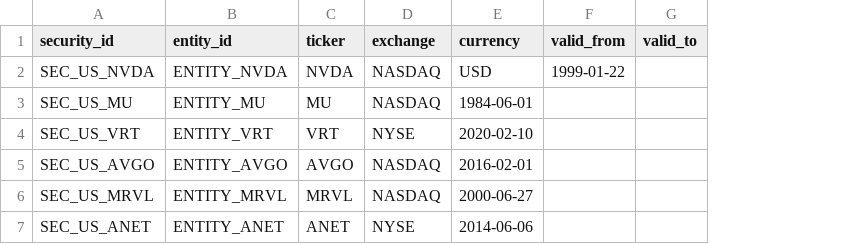
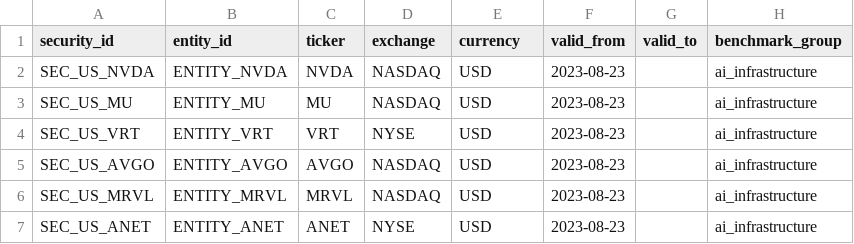
Before and after one commit to Lunartulip/AlphaMap-Open-Benchmark, a CSV file: data/sample/v1/security_mappings.csv, drawn as a sheet; the diff names each change by its address in the sheet, - before the commit and + after, or states it on an @@ line.

```diff
--- a/data/sample/v1/security_mappings.csv
+++ b/data/sample/v1/security_mappings.csv
+column H (benchmark_group), rows 2-7: all ai_infrastructure
-F2 (valid_from): 1999-01-22
+F2 (valid_from): 2023-08-23
-E3 (currency): 1984-06-01
+E3 (currency): USD
-F3:F7 (valid_from): (empty)
+F3:F7 (valid_from): 2023-08-23
-E4 (currency): 2020-02-10
+E4 (currency): USD
-E5 (currency): 2016-02-01
+E5 (currency): USD
-E6 (currency): 2000-06-27
+E6 (currency): USD
-E7 (currency): 2014-06-06
+E7 (currency): USD
```
Also changed, not shown: data/sample/v1/events.csv, data/sample/v1/observations.csv, 29 other files.
